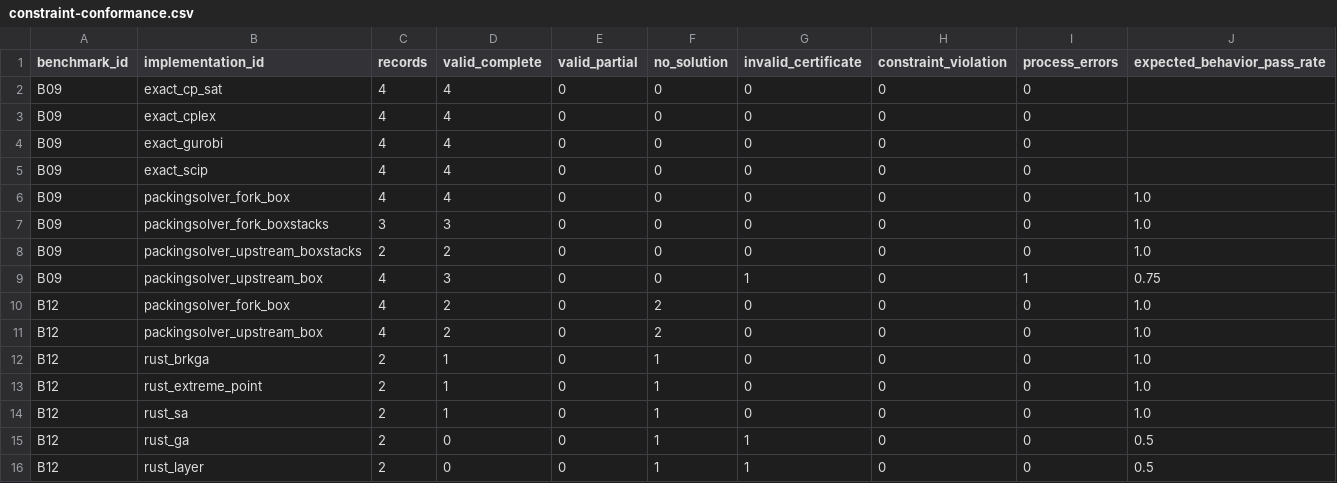
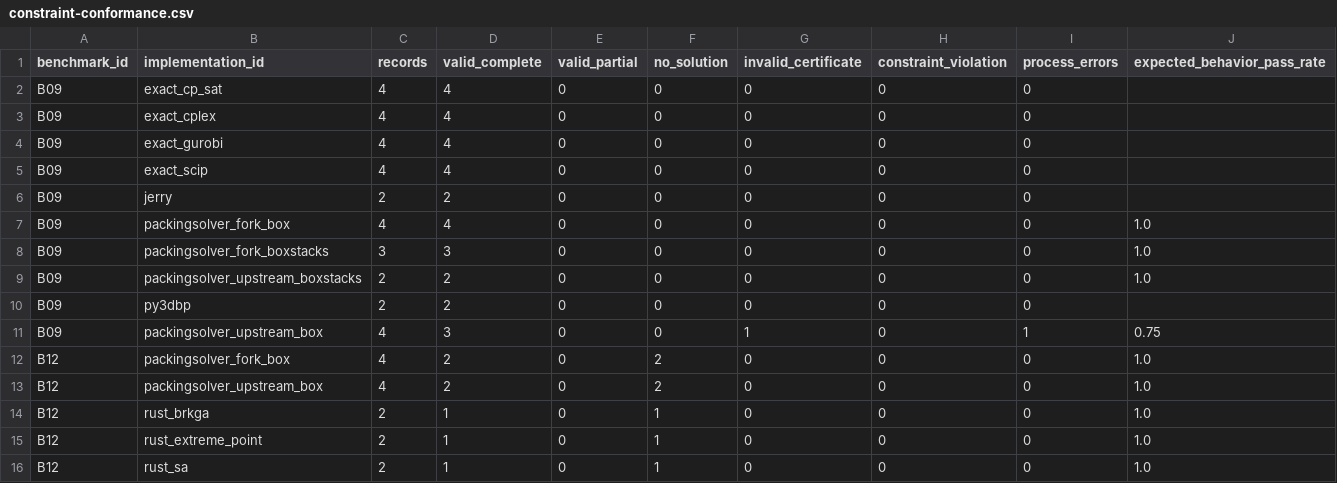
Before and after one commit to hansbug-research/3d-packing-solver-study, a CSV file: results/comprehensive/rankings/constraint-conformance.csv, drawn as a sheet; only a part is shown; the shorter side is filled out with more unchanged rows; the diff names each change by its address in the sheet, - before the commit and + after, or states it on an @@ line.

Commit message:
Add composed variable-cost Python benchmark evidence

```diff
--- a/results/comprehensive/rankings/constraint-conformance.csv
+++ b/results/comprehensive/rankings/constraint-conformance.csv
+row 6: B09 | jerry | 2 | 2 | 0 | 0 | 0 | 0 | 0
+row 10: B09 | py3dbp | 2 | 2 | 0 | 0 | 0 | 0 | 0
```
Also changed, not shown: results/comprehensive/coverage-plan.csv, results/comprehensive/coverage.csv, 34 other files.
